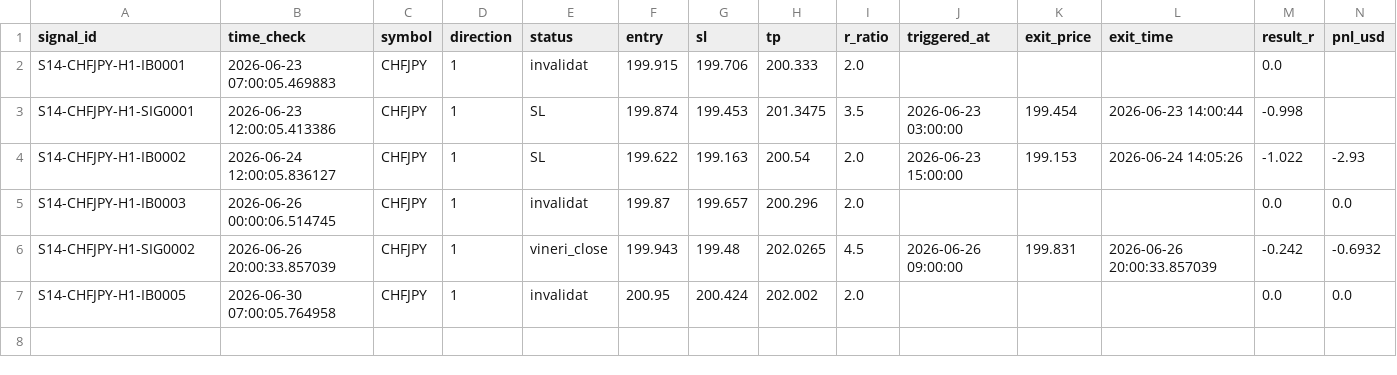
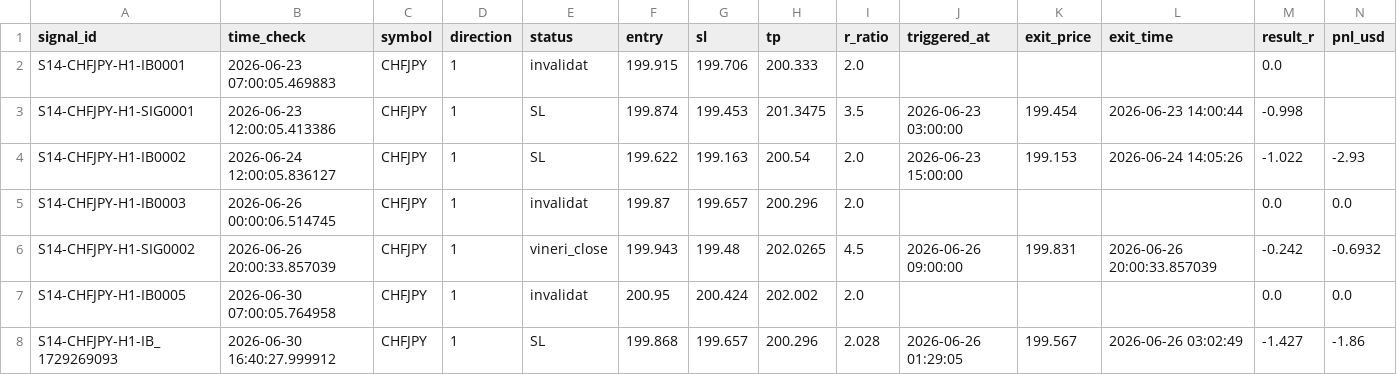
Before and after one commit to alexandrutarnicer-ai/trading-bot, a CSV file: data/live_signals/session14/outcomes.csv, drawn as a sheet; the diff names each change by its address in the sheet, - before the commit and + after, or states it on an @@ line.

```diff
--- a/data/live_signals/session14/outcomes.csv
+++ b/data/live_signals/session14/outcomes.csv
+row 8: S14-CHFJPY-H1-IB_1729269093 | 2026-06-30 16:40:27.999912 | CHFJPY | 1 | SL | 199.868 | 199.657 | 200.296 | 2.028 | 2026-06-26 01:29:05 | 199.567 | 2026-06-26 03:02:49 | -1.427 | -1.86
```
Also changed, not shown: data/live_signals/session1/outcomes.csv, data/live_signals/session12/outcomes.csv, 3 other files.
